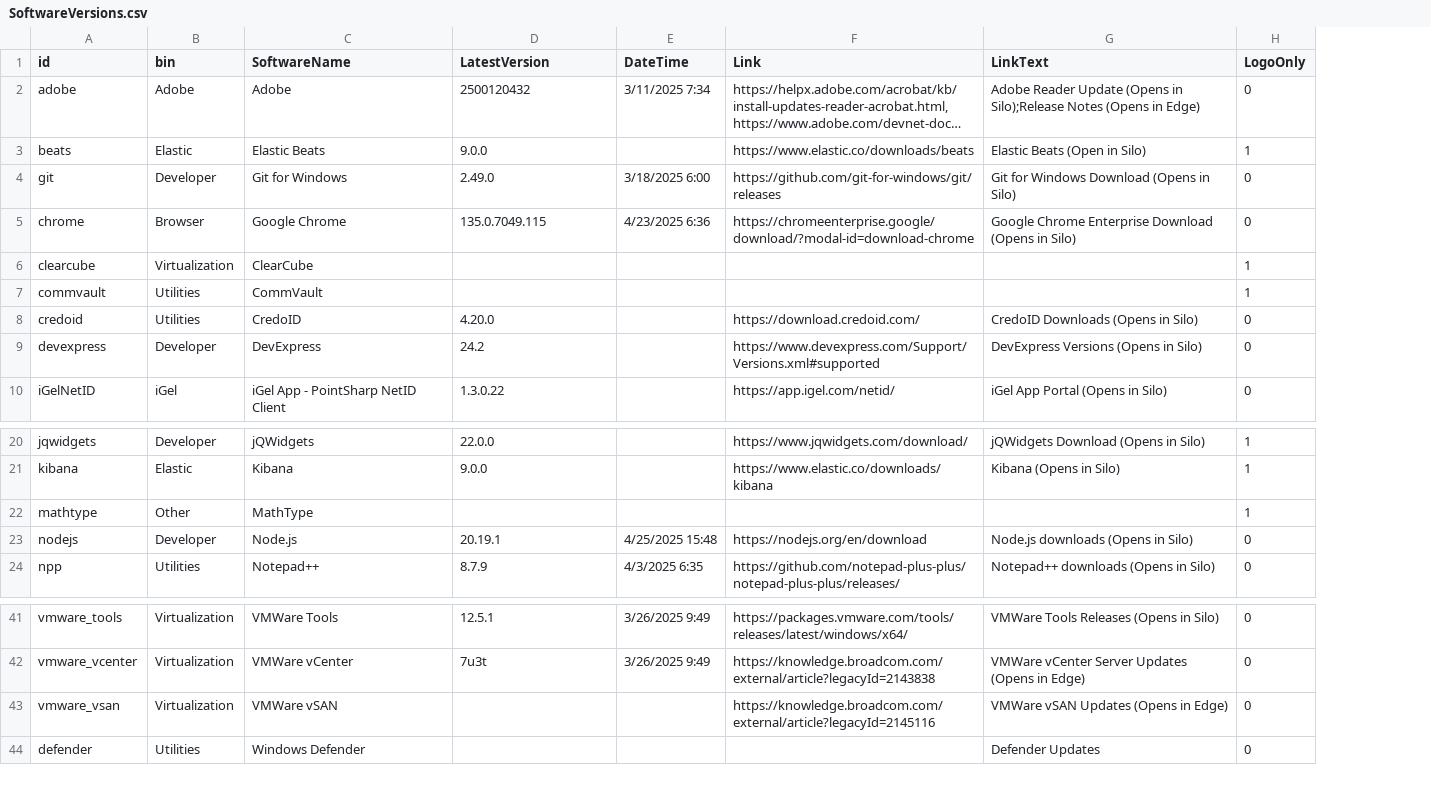
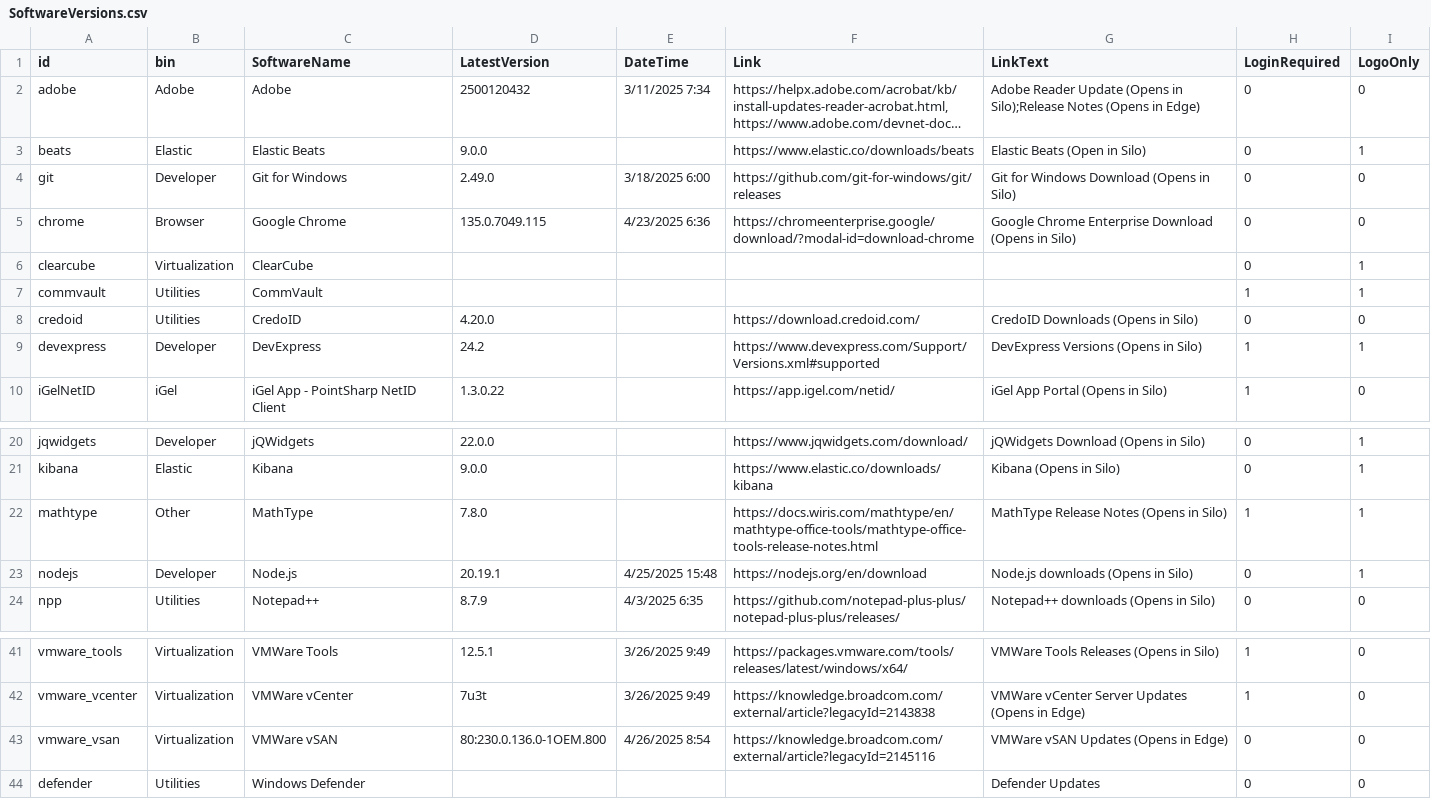
Before and after one commit to weswilson13/didactic-octo-robot, a CSV file: PrimeNet/SoftwareVersions.csv, drawn as a sheet; only a part is shown, gaps mark what is left out; long unchanged cells end in …; addresses are those after the commit; the diff names each change by its address in the sheet, - before the commit and + after, or states it on an @@ line.

Commit message:
Update SoftwareVersions.csv

```diff
--- a/PrimeNet/SoftwareVersions.csv
+++ b/PrimeNet/SoftwareVersions.csv
+column H (LoginRequired), rows 2-10: 0 | 0 | 0 | 0 | 0 | 1 | 0 | 1 | 1; rows 20-24: 0 | 0 | 1 | 0 | 0; rows 41-44: 1 | 1 | 0 | 0
-I9 (LogoOnly): 0
+I9 (LogoOnly): 1
-D22 (LatestVersion): (empty)
+D22 (LatestVersion): 7.8.0
-F22 (Link): (empty)
+F22 (Link): https://docs.wiris.com/mathtype/en/mathtype-office-tools/mathtype-office-tools-release-notes.html
-G22 (LinkText): (empty)
+G22 (LinkText): MathType Release Notes (Opens in Silo)
-I23 (LogoOnly): 0
+I23 (LogoOnly): 1
-D43 (LatestVersion): (empty)
+D43 (LatestVersion): 80:230.0.136.0-1OEM.800
-E43 (DateTime): (empty)
+E43 (DateTime): 4/26/2025 8:54
```
